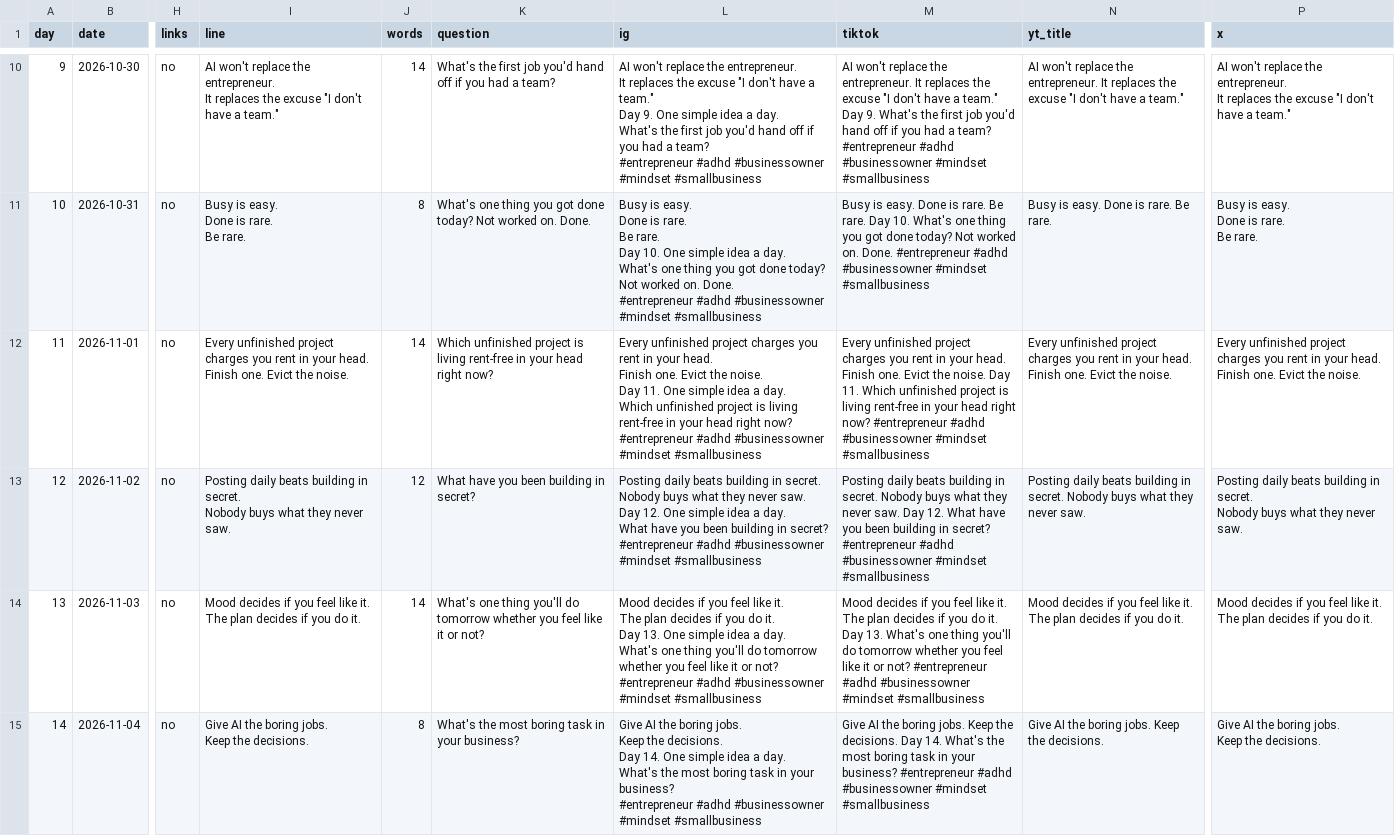
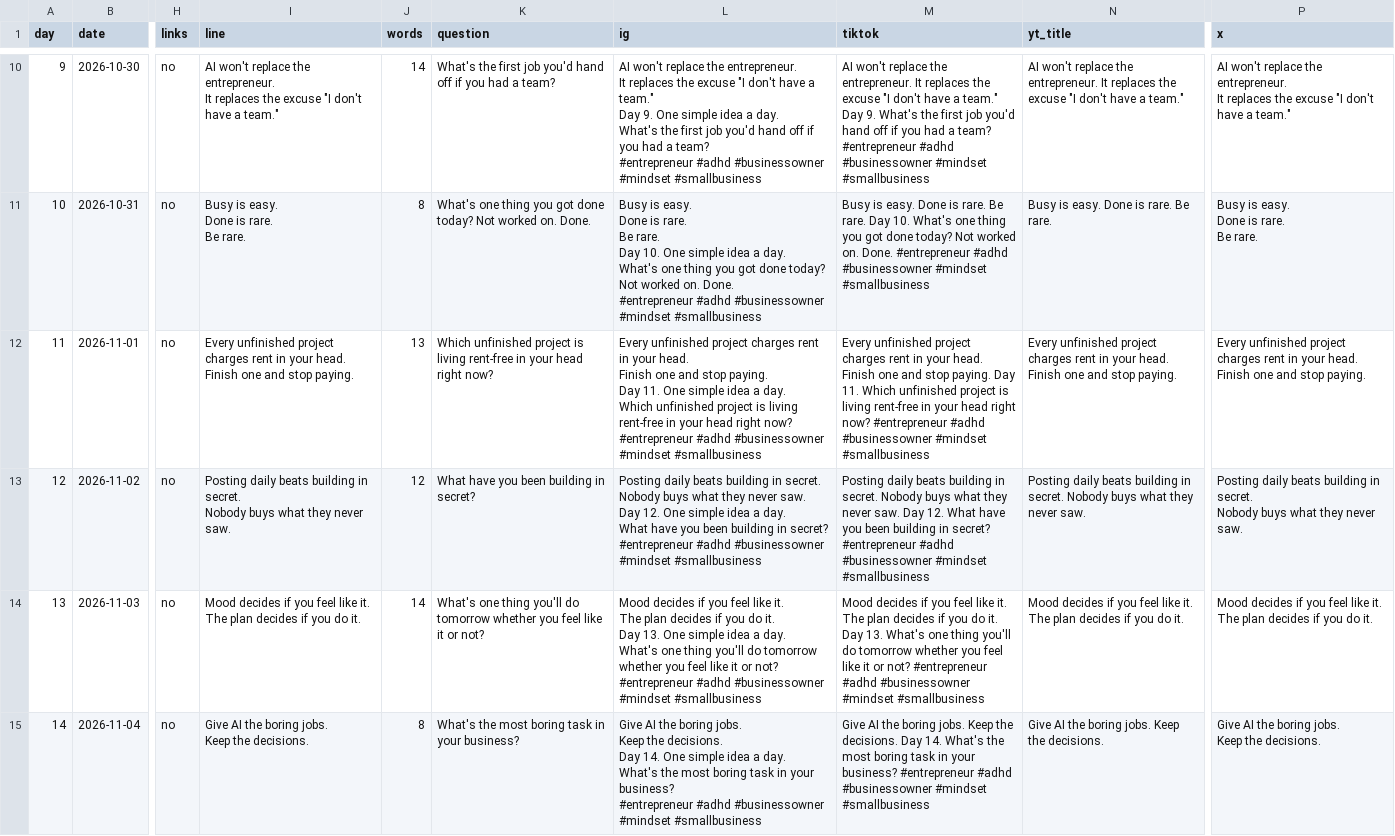
Before and after one commit to LEETSAUCE444/LEETSAUCE444, a CSV file: adhd-entrepreneur/content/calendar-30.csv, drawn as a sheet; only a part is shown, gaps mark what is left out; ↵ is a line break in a cell; the diff covers the shown part only; the diff names each change by its address in the sheet, - before the commit and + after, or states it on an @@ line.

```diff
--- a/adhd-entrepreneur/content/calendar-30.csv
+++ b/adhd-entrepreneur/content/calendar-30.csv
-I12 (line): …project charges you rent in your head. ↵ Finish one. Evict the noise.
+I12 (line): …project charges rent in your head. ↵ Finish one and stop paying.
-J12 (words): 14
+J12 (words): 13
-L12 (ig): …project charges you rent in your head. ↵ Finish one. Evict the noise. ↵ Day 11.…
+L12 (ig): …project charges rent in your head. ↵ Finish one and stop paying. ↵ Day 11.…
-M12 (tiktok): …project charges you rent in your head. Finish one. Evict the noise. Day 11.…
+M12 (tiktok): …project charges rent in your head. Finish one and stop paying. Day 11.…
-N12 (yt_title): …project charges you rent in your head. Finish one. Evict the noise.
+N12 (yt_title): …project charges rent in your head. Finish one and stop paying.
-P12 (x): …project charges you rent in your head. ↵ Finish one. Evict the noise.
+P12 (x): …project charges rent in your head. ↵ Finish one and stop paying.
```
Also changed, not shown: 45 edited cells elsewhere in this file, 5 other files.
